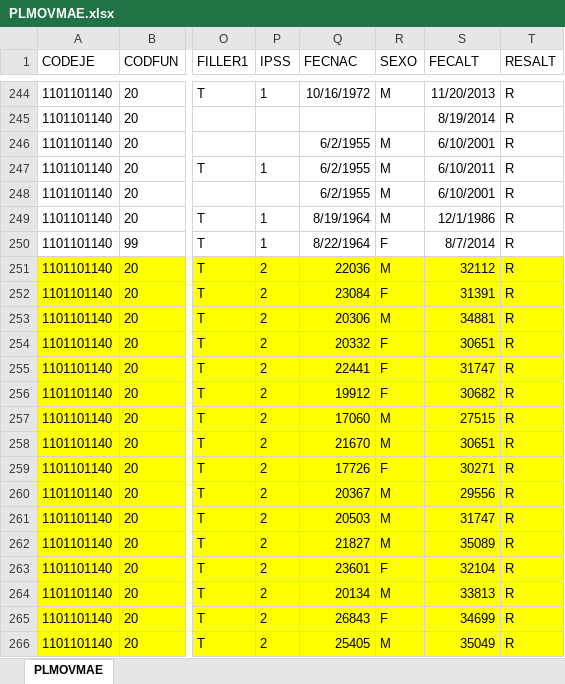
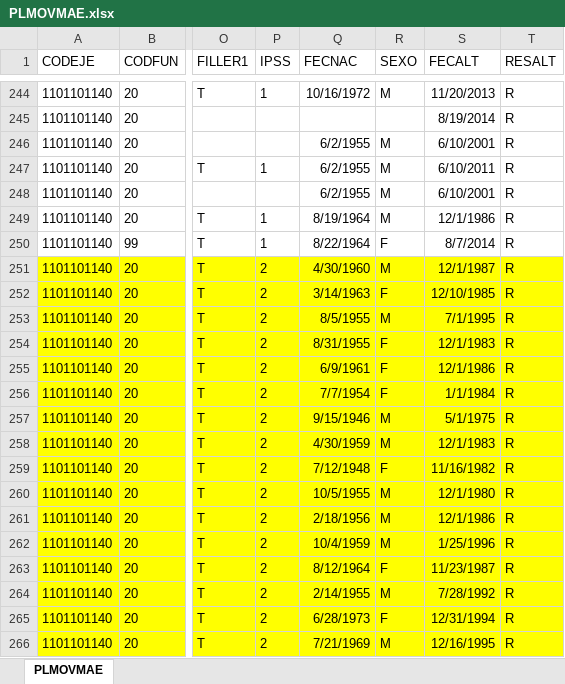
Before and after one commit to HospitalHuaycan/haberes, an Excel workbook: apps/load_data/2014/11/PLMOVMAE.xlsx, sheet PLMOVMAE, drawn as a sheet; only a part is shown, gaps mark what is left out; values as stored, in another font and other column widths than the file's, no borders; the diff covers the shown part only; the diff names each change by its address in the sheet, - before the commit and + after, or states it on an @@ line.

```diff
--- a/apps/load_data/2014/11/PLMOVMAE.xlsx (sheet PLMOVMAE)
+++ b/apps/load_data/2014/11/PLMOVMAE.xlsx (sheet PLMOVMAE)
-Q251 (FECNAC): 22036
+Q251 (FECNAC): 4/30/1960
-S251 (FECALT): 32112
+S251 (FECALT): 12/1/1987
-Q252 (FECNAC): 23084
+Q252 (FECNAC): 3/14/1963
-S252 (FECALT): 31391
+S252 (FECALT): 12/10/1985
-Q253 (FECNAC): 20306
+Q253 (FECNAC): 8/5/1955
-S253 (FECALT): 34881
+S253 (FECALT): 7/1/1995
-Q254 (FECNAC): 20332
+Q254 (FECNAC): 8/31/1955
-S254 (FECALT): 30651
+S254 (FECALT): 12/1/1983
-Q255 (FECNAC): 22441
+Q255 (FECNAC): 6/9/1961
-S255 (FECALT): 31747
+S255 (FECALT): 12/1/1986
-Q256 (FECNAC): 19912
+Q256 (FECNAC): 7/7/1954
-S256 (FECALT): 30682
+S256 (FECALT): 1/1/1984
-Q257 (FECNAC): 17060
+Q257 (FECNAC): 9/15/1946
-S257 (FECALT): 27515
+S257 (FECALT): 5/1/1975
-Q258 (FECNAC): 21670
+Q258 (FECNAC): 4/30/1959
-S258 (FECALT): 30651
+S258 (FECALT): 12/1/1983
-Q259 (FECNAC): 17726
+Q259 (FECNAC): 7/12/1948
-S259 (FECALT): 30271
+S259 (FECALT): 11/16/1982
-Q260 (FECNAC): 20367
+Q260 (FECNAC): 10/5/1955
-S260 (FECALT): 29556
+S260 (FECALT): 12/1/1980
-Q261 (FECNAC): 20503
+Q261 (FECNAC): 2/18/1956
-S261 (FECALT): 31747
+S261 (FECALT): 12/1/1986
-Q262 (FECNAC): 21827
+Q262 (FECNAC): 10/4/1959
-S262 (FECALT): 35089
+S262 (FECALT): 1/25/1996
-Q263 (FECNAC): 23601
+Q263 (FECNAC): 8/12/1964
-S263 (FECALT): 32104
+S263 (FECALT): 11/23/1987
-Q264 (FECNAC): 20134
+Q264 (FECNAC): 2/14/1955
-S264 (FECALT): 33813
+S264 (FECALT): 7/28/1992
-Q265 (FECNAC): 26843
+Q265 (FECNAC): 6/28/1973
-S265 (FECALT): 34699
+S265 (FECALT): 12/31/1994
-Q266 (FECNAC): 25405
+Q266 (FECNAC): 7/21/1969
-S266 (FECALT): 35049
+S266 (FECALT): 12/16/1995
```
Also changed, not shown: 260 edited cells elsewhere in this sheet, apps/load_data/2014/04/PLMOVMAE.xlsx, apps/load_data/2014/05/PLMOVMAE.xlsx, 8 other files.
